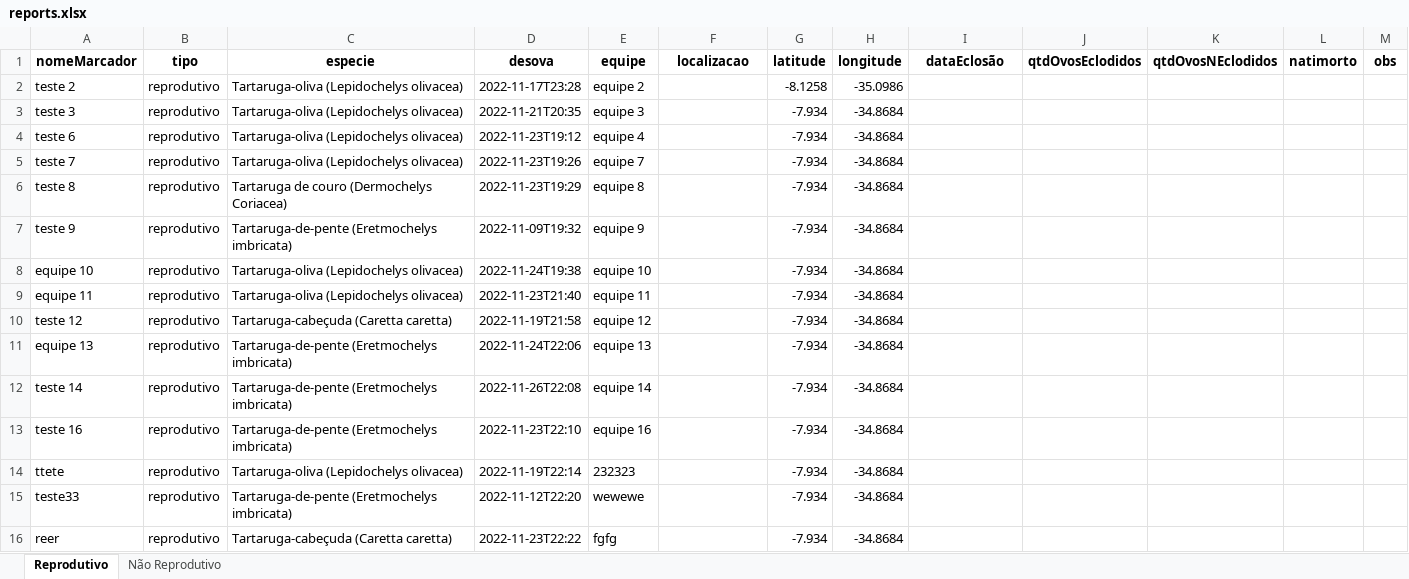
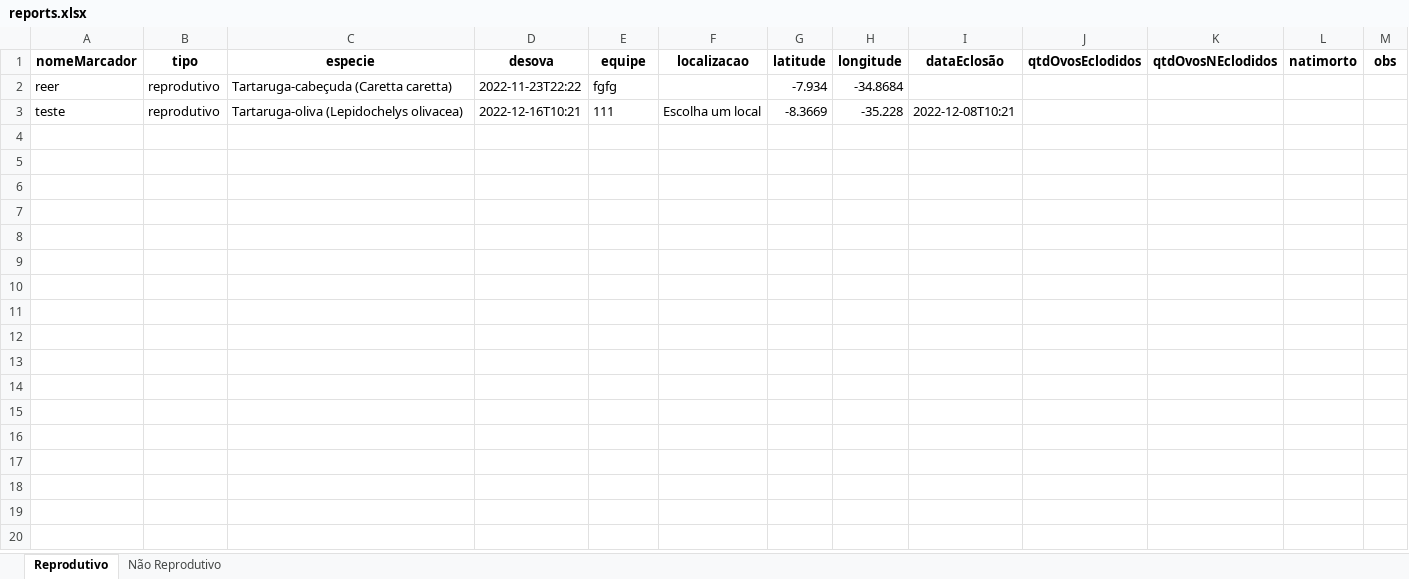
Before and after one commit to Gabs19/ADM-turtle-monitoring-site, an Excel workbook: reports/reports.xlsx, sheet Reprodutivo, drawn as a sheet; values as stored, in another font and other column widths than the file's, no borders; removed rows and columns are numbered as before the commit, all else as after; the diff names each change by its address in the sheet, - before the commit and + after, or states it on an @@ line.

```diff
--- a/reports/reports.xlsx (sheet Reprodutivo)
+++ b/reports/reports.xlsx (sheet Reprodutivo)
-row 2: teste 2 | reprodutivo | Tartaruga-oliva (Lepidochelys olivacea) | 2022-11-17T23:28 | equipe 2 |  | -8.1258 | -35.0986
-row 3: teste 3 | reprodutivo | Tartaruga-oliva (Lepidochelys olivacea) | 2022-11-21T20:35 | equipe 3 |  | -7.934 | -34.8684
-row 4: teste 6 | reprodutivo | Tartaruga-oliva (Lepidochelys olivacea) | 2022-11-23T19:12 | equipe 4 |  | -7.934 | -34.8684
-row 5: teste 7 | reprodutivo | Tartaruga-oliva (Lepidochelys olivacea) | 2022-11-23T19:26 | equipe 7 |  | -7.934 | -34.8684
-row 6: teste 8 | reprodutivo | Tartaruga de couro (Dermochelys Coriacea) | 2022-11-23T19:29 | equipe 8 |  | -7.934 | -34.8684
-row 7: teste 9 | reprodutivo | Tartaruga-de-pente (Eretmochelys imbricata) | 2022-11-09T19:32 | equipe 9 |  | -7.934 | -34.8684
-row 8: equipe 10 | reprodutivo | Tartaruga-oliva (Lepidochelys olivacea) | 2022-11-24T19:38 | equipe 10 |  | -7.934 | -34.8684
-row 9: equipe 11 | reprodutivo | Tartaruga-oliva (Lepidochelys olivacea) | 2022-11-23T21:40 | equipe 11 |  | -7.934 | -34.8684
-row 10: teste 12 | reprodutivo | Tartaruga-cabeçuda (Caretta caretta) | 2022-11-19T21:58 | equipe 12 |  | -7.934 | -34.8684
-row 11: equipe 13 | reprodutivo | Tartaruga-de-pente (Eretmochelys imbricata) | 2022-11-24T22:06 | equipe 13 |  | -7.934 | -34.8684
-row 12: teste 14 | reprodutivo | Tartaruga-de-pente (Eretmochelys imbricata) | 2022-11-26T22:08 | equipe 14 |  | -7.934 | -34.8684
-row 13: teste 16 | reprodutivo | Tartaruga-de-pente (Eretmochelys imbricata) | 2022-11-23T22:10 | equipe 16 |  | -7.934 | -34.8684
-row 14: ttete | reprodutivo | Tartaruga-oliva (Lepidochelys olivacea) | 2022-11-19T22:14 | 232323 |  | -7.934 | -34.8684
-row 15: teste33 | reprodutivo | Tartaruga-de-pente (Eretmochelys imbricata) | 2022-11-12T22:20 | wewewe |  | -7.934 | -34.8684
+row 3: teste | reprodutivo | Tartaruga-oliva (Lepidochelys olivacea) | 2022-12-16T10:21 | 111 | Escolha um local | -8.3669 | -35.228 | 2022-12-08T10:21
```
Also changed, not shown: sheet Não Reprodutivo, 2 other files.
